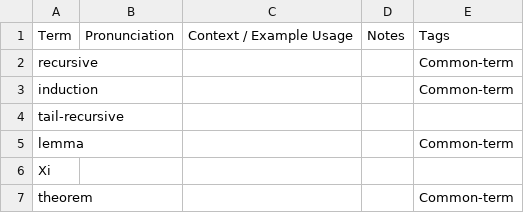
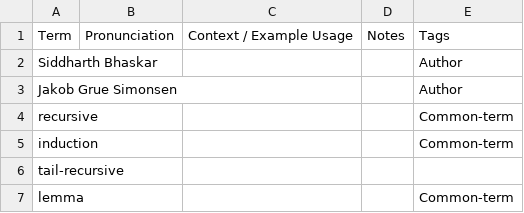
Before and after one commit to Chobbes/icfp-captioning-2023, a CSV file: September 7/readwrite-factorizable-programs.txt.csv, drawn as a sheet; only a part is shown; the shorter side is filled out with more unchanged rows.

```diff
--- a/September 7/readwrite-factorizable-programs.txt.csv
+++ b/September 7/readwrite-factorizable-programs.txt.csv
@@ -1,2 +1,4 @@
 Term,Pronunciation,Context / Example Usage,Notes,Tags
+Siddharth Bhaskar,,,,Author
+Jakob Grue Simonsen,,,,Author
 recursive,,,,Common-term
```
Also changed, not shown: September 7/bit-stealing-made-legal-compilation-for-custom-memory-representations-of-agebraic-data-types.txt.csv, September 7/lurk-lambda-the-ultimate-recursive-knowledge.txt.csv, 2 other files.
